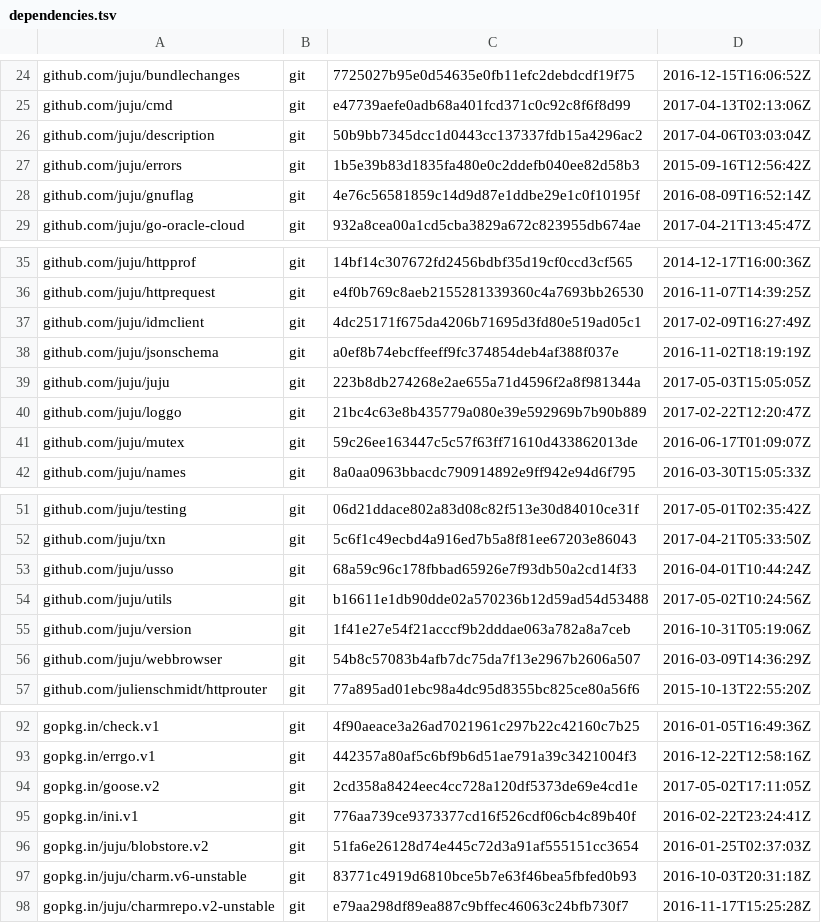
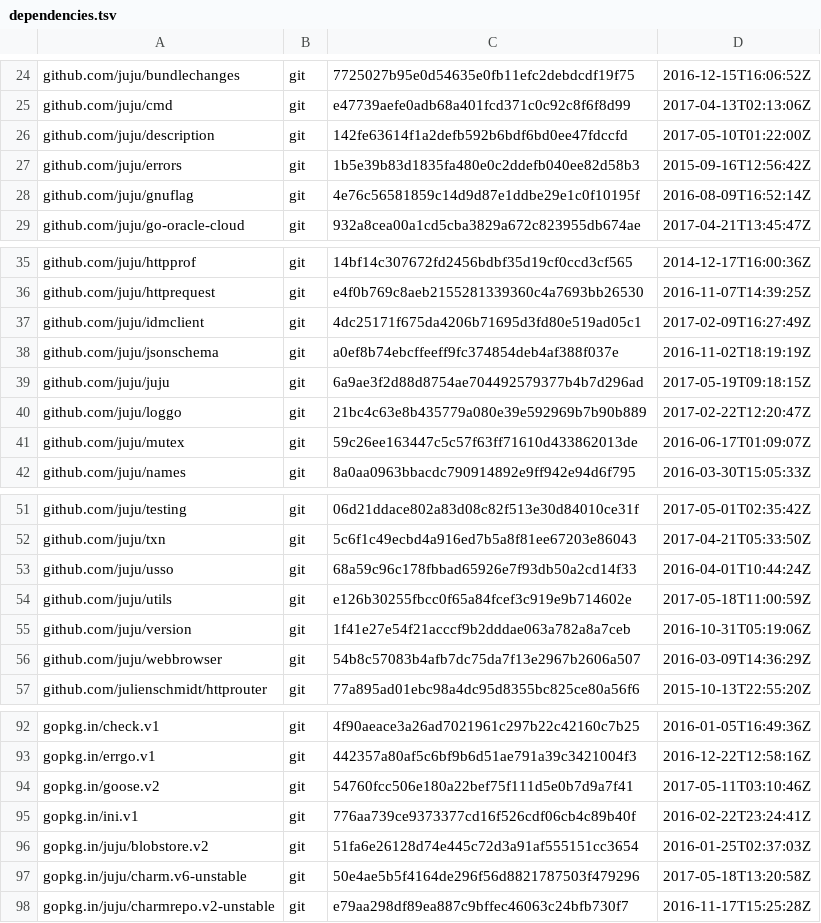
Before and after one commit to canonical/jimm, a TSV file: dependencies.tsv, drawn as a sheet; only a part is shown, gaps mark what is left out.

Commit message:
update deps to latest juju

```diff
--- a/dependencies.tsv
+++ b/dependencies.tsv
@@ -25,3 +25,3 @@ github.com/juju/bundlechanges	git	7725027b95e0d54635e0fb11efc2debdcdf19f75	2016-
 github.com/juju/cmd	git	e47739aefe0adb68a401fcd371c0c92c8f6f8d99	2017-04-13T02:13:06Z
-github.com/juju/description	git	50b9bb7345dcc1d0443cc137337fdb15a4296ac2	2017-04-06T03:03:04Z
+github.com/juju/description	git	142fe63614f1a2defb592b6bdf6bd0ee47fdccfd	2017-05-10T01:22:00Z
 github.com/juju/errors	git	1b5e39b83d1835fa480e0c2ddefb040ee82d58b3	2015-09-16T12:56:42Z
@@ -38,3 +38,3 @@ github.com/juju/idmclient	git	4dc25171f675da4206b71695d3fd80e519ad05c1	2017-02-0
 github.com/juju/jsonschema	git	a0ef8b74ebcffeeff9fc374854deb4af388f037e	2016-11-02T18:19:19Z
-github.com/juju/juju	git	223b8db274268e2ae655a71d4596f2a8f981344a	2017-05-03T15:05:05Z
+github.com/juju/juju	git	6a9ae3f2d88d8754ae704492579377b4b7d296ad	2017-05-19T09:18:15Z
 github.com/juju/loggo	git	21bc4c63e8b435779a080e39e592969b7b90b889	2017-02-22T12:20:47Z
@@ -53,3 +53,3 @@ github.com/juju/txn	git	5c6f1c49ecbd4a916ed7b5a8f81ee67203e86043	2017-04-21T05:3
 github.com/juju/usso	git	68a59c96c178fbbad65926e7f93db50a2cd14f33	2016-04-01T10:44:24Z
-github.com/juju/utils	git	b16611e1db90dde02a570236b12d59ad54d53488	2017-05-02T10:24:56Z
+github.com/juju/utils	git	e126b30255fbcc0f65a84fcef3c919e9b714602e	2017-05-18T11:00:59Z
 github.com/juju/version	git	1f41e27e54f21acccf9b2dddae063a782a8a7ceb	2016-10-31T05:19:06Z
@@ -93,6 +93,6 @@ gopkg.in/check.v1	git	4f90aeace3a26ad7021961c297b22c42160c7b25	2016-01-05T16:49:
 gopkg.in/errgo.v1	git	442357a80af5c6bf9b6d51ae791a39c3421004f3	2016-12-22T12:58:16Z
-gopkg.in/goose.v2	git	2cd358a8424eec4cc728a120df5373de69e4cd1e	2017-05-02T17:11:05Z
+gopkg.in/goose.v2	git	54760fcc506e180a22bef75f111d5e0b7d9a7f41	2017-05-11T03:10:46Z
 gopkg.in/ini.v1	git	776aa739ce9373377cd16f526cdf06cb4c89b40f	2016-02-22T23:24:41Z
 gopkg.in/juju/blobstore.v2	git	51fa6e26128d74e445c72d3a91af555151cc3654	2016-01-25T02:37:03Z
-gopkg.in/juju/charm.v6-unstable	git	83771c4919d6810bce5b7e63f46bea5fbfed0b93	2016-10-03T20:31:18Z
+gopkg.in/juju/charm.v6-unstable	git	50e4ae5b5f4164de296f56d8821787503f479296	2017-05-18T13:20:58Z
 gopkg.in/juju/charmrepo.v2-unstable	git	e79aa298df89ea887c9bffec46063c24bfb730f7	2016-11-17T15:25:28Z
```
